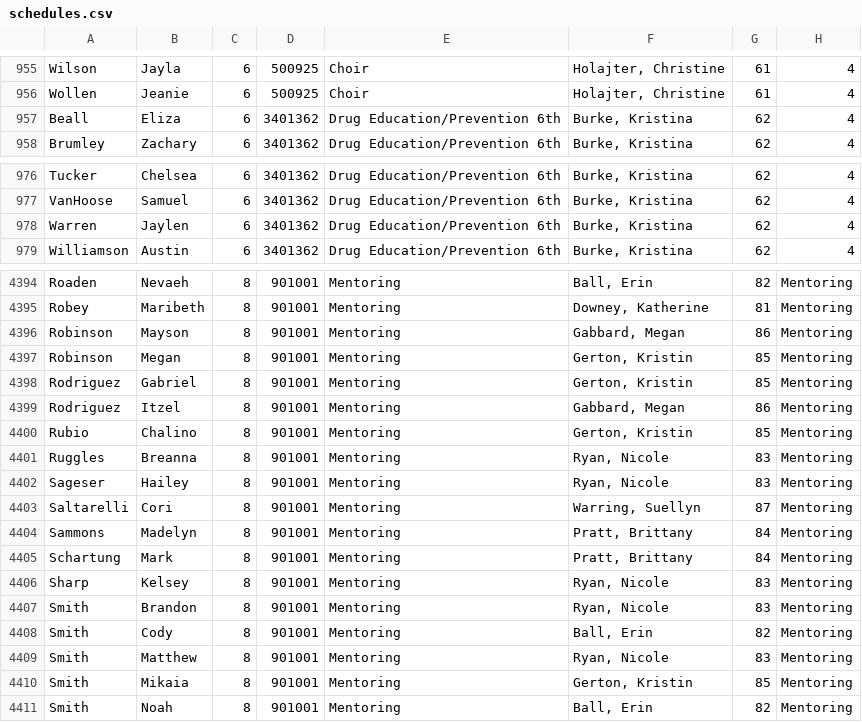
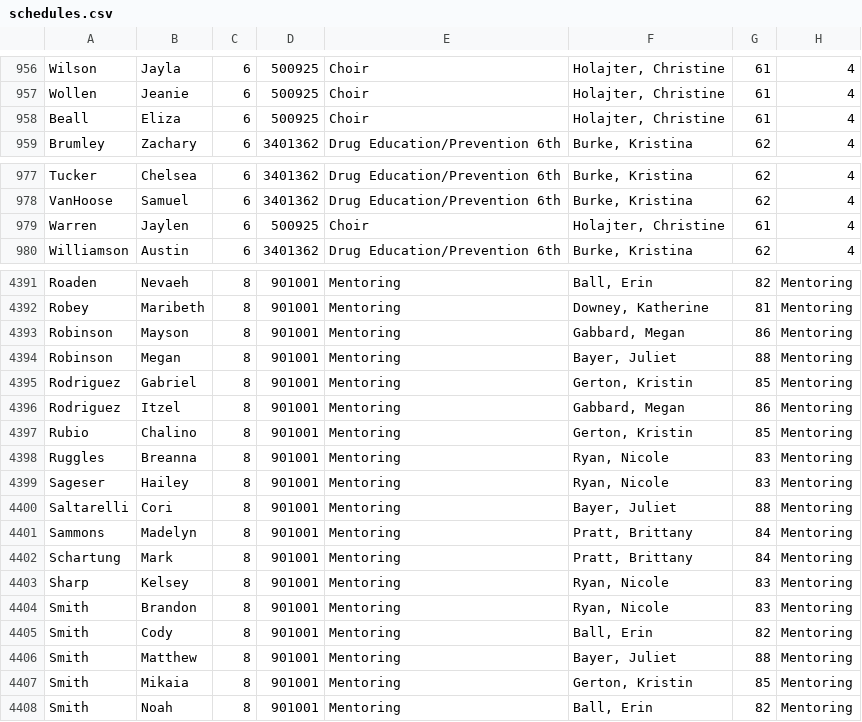
Before and after one commit to nikolai0045/buffalo-bank-backend, a CSV file: bank/schedules.csv, drawn as a sheet; only a part is shown, gaps mark what is left out; addresses are those after the commit; the diff covers the shown part only; the diff names each change by its address in the sheet, - before the commit and + after, or states it on an @@ line.

```diff
--- a/bank/schedules.csv
+++ b/bank/schedules.csv
-D958: 3401362
+D958: 500925
-E958: Drug Education/Prevention 6th
+E958: Choir
-F958: Burke, Kristina
+F958: Holajter, Christine
-G958: 62
+G958: 61
-D979: 3401362
+D979: 500925
-E979: Drug Education/Prevention 6th
+E979: Choir
-F979: Burke, Kristina
+F979: Holajter, Christine
-G979: 62
+G979: 61
-F4394: Gerton, Kristin
+F4394: Bayer, Juliet
-G4394: 85
+G4394: 88
-F4400: Warring, Suellyn
+F4400: Bayer, Juliet
-G4400: 87
+G4400: 88
-F4406: Ryan, Nicole
+F4406: Bayer, Juliet
-G4406: 83
+G4406: 88
```
Also changed, not shown: 1 added row, 4 removed rows and 4 edited cells elsewhere in this file, 3 other files.
